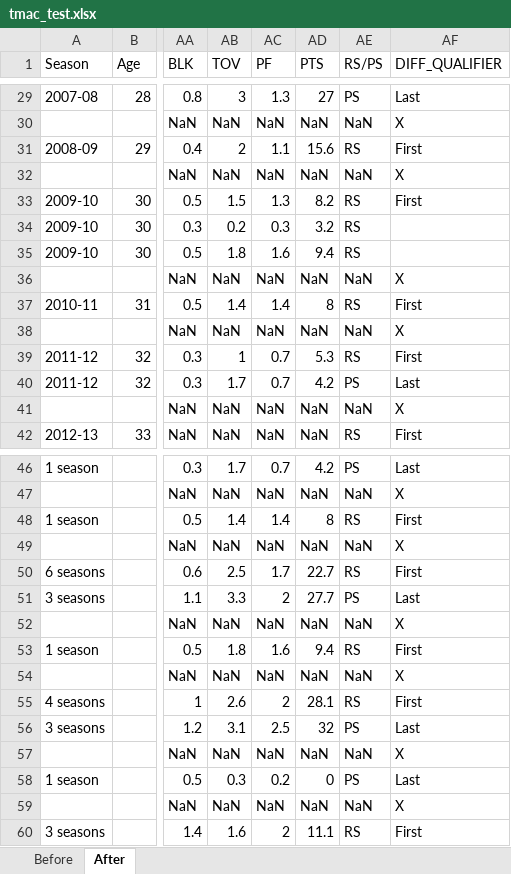
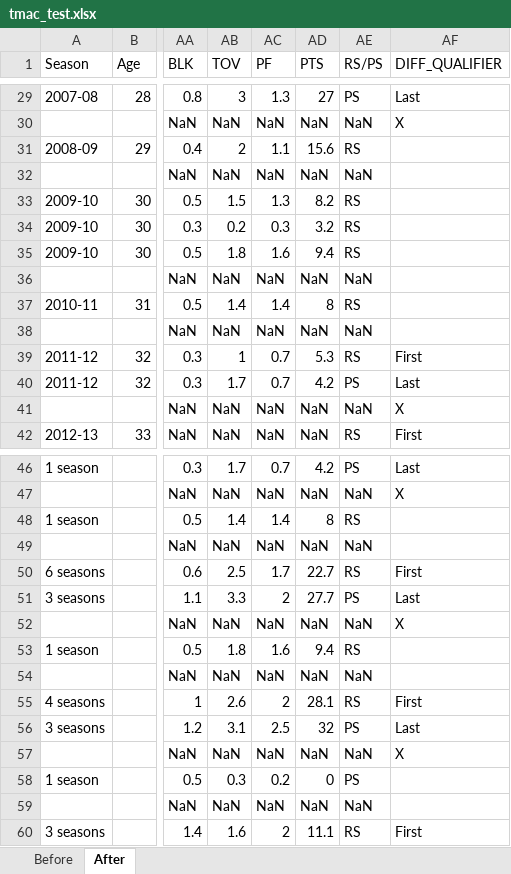
Before and after one commit to pkratz22/rsvsps, an Excel workbook: tmac_test.xlsx, sheet After, drawn as a sheet; only a part is shown, gaps mark what is left out; values as stored, in another font and other column widths than the file's, no borders; the diff covers the shown part only; the diff names each change by its address in the sheet, - before the commit and + after, or states it on an @@ line.

Commit message:
Add files via upload

```diff
--- a/tmac_test.xlsx (sheet After)
+++ b/tmac_test.xlsx (sheet After)
-AF31 (DIFF_QUALIFIER): First
+AF31 (DIFF_QUALIFIER): (empty)
-AF32 (DIFF_QUALIFIER): X
+AF32 (DIFF_QUALIFIER): (empty)
-AF33 (DIFF_QUALIFIER): First
+AF33 (DIFF_QUALIFIER): (empty)
-AF36 (DIFF_QUALIFIER): X
+AF36 (DIFF_QUALIFIER): (empty)
-AF37 (DIFF_QUALIFIER): First
+AF37 (DIFF_QUALIFIER): (empty)
-AF38 (DIFF_QUALIFIER): X
+AF38 (DIFF_QUALIFIER): (empty)
-AF48 (DIFF_QUALIFIER): First
+AF48 (DIFF_QUALIFIER): (empty)
-AF49 (DIFF_QUALIFIER): X
+AF49 (DIFF_QUALIFIER): (empty)
-AF53 (DIFF_QUALIFIER): First
+AF53 (DIFF_QUALIFIER): (empty)
-AF54 (DIFF_QUALIFIER): X
+AF54 (DIFF_QUALIFIER): (empty)
-AF58 (DIFF_QUALIFIER): Last
+AF58 (DIFF_QUALIFIER): (empty)
-AF59 (DIFF_QUALIFIER): X
+AF59 (DIFF_QUALIFIER): (empty)
```
Also changed, not shown: 8 edited cells elsewhere in this sheet.
